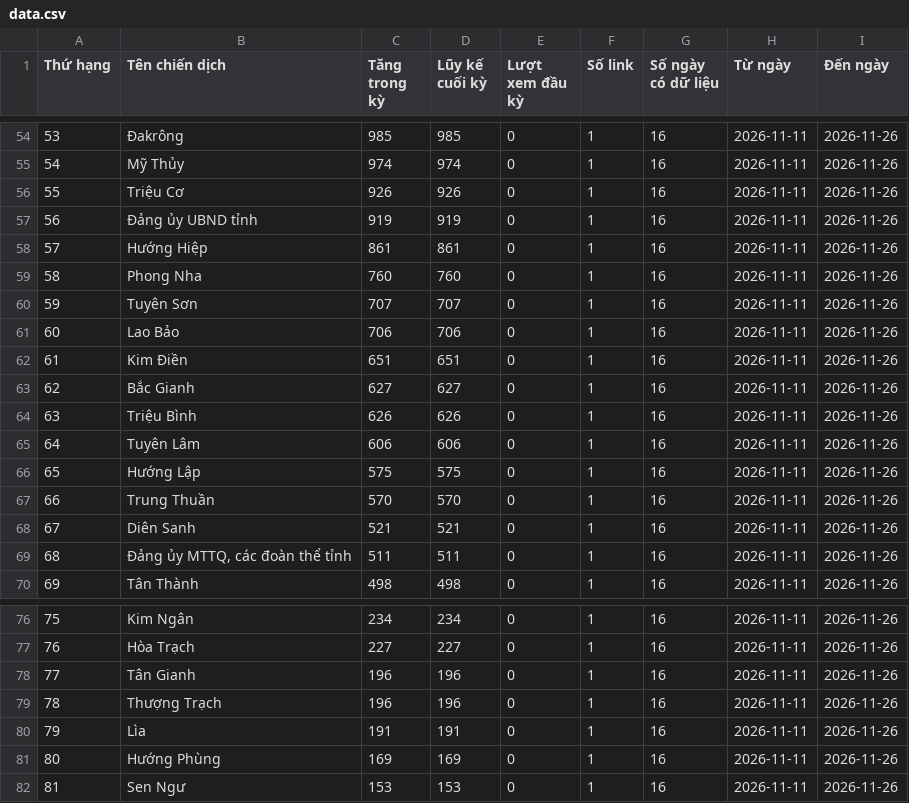
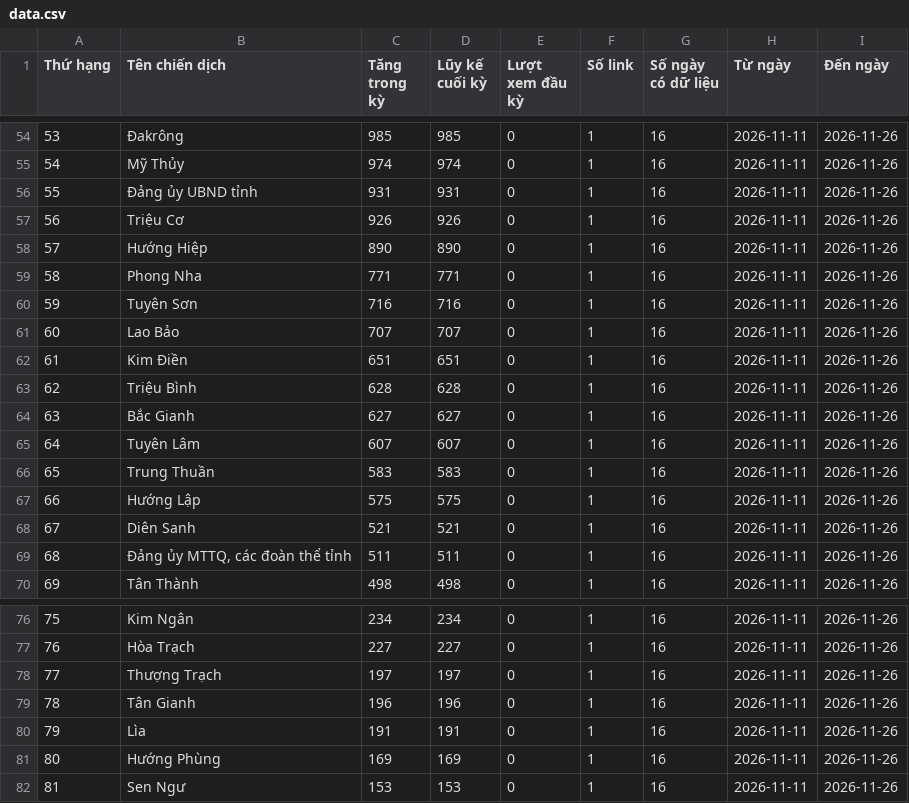
Before and after one commit to phuonglinh-ai/truyenthongquangtri, a CSV file: data.csv, drawn as a sheet; only a part is shown, gaps mark what is left out; the diff covers the shown part only.

```diff
--- a/data.csv
+++ b/data.csv
@@ -55,14 +55,14 @@
 54,Mỹ Thủy,974,974,0,1,16,2026-11-11,2026-11-26
-55,Triệu Cơ,926,926,0,1,16,2026-11-11,2026-11-26
-56,Đảng ủy UBND tỉnh,919,919,0,1,16,2026-11-11,2026-11-26
-57,Hướng Hiệp,861,861,0,1,16,2026-11-11,2026-11-26
-58,Phong Nha,760,760,0,1,16,2026-11-11,2026-11-26
-59,Tuyên Sơn,707,707,0,1,16,2026-11-11,2026-11-26
-60,Lao Bảo,706,706,0,1,16,2026-11-11,2026-11-26
+55,Đảng ủy UBND tỉnh,931,931,0,1,16,2026-11-11,2026-11-26
+56,Triệu Cơ,926,926,0,1,16,2026-11-11,2026-11-26
+57,Hướng Hiệp,890,890,0,1,16,2026-11-11,2026-11-26
+58,Phong Nha,771,771,0,1,16,2026-11-11,2026-11-26
+59,Tuyên Sơn,716,716,0,1,16,2026-11-11,2026-11-26
+60,Lao Bảo,707,707,0,1,16,2026-11-11,2026-11-26
 61,Kim Điền,651,651,0,1,16,2026-11-11,2026-11-26
-62,Bắc Gianh,627,627,0,1,16,2026-11-11,2026-11-26
-63,Triệu Bình,626,626,0,1,16,2026-11-11,2026-11-26
-64,Tuyên Lâm,606,606,0,1,16,2026-11-11,2026-11-26
-65,Hướng Lập,575,575,0,1,16,2026-11-11,2026-11-26
-66,Trung Thuần,570,570,0,1,16,2026-11-11,2026-11-26
+62,Triệu Bình,628,628,0,1,16,2026-11-11,2026-11-26
+63,Bắc Gianh,627,627,0,1,16,2026-11-11,2026-11-26
+64,Tuyên Lâm,607,607,0,1,16,2026-11-11,2026-11-26
+65,Trung Thuần,583,583,0,1,16,2026-11-11,2026-11-26
+66,Hướng Lập,575,575,0,1,16,2026-11-11,2026-11-26
 67,Diên Sanh,521,521,0,1,16,2026-11-11,2026-11-26
@@ -77,4 +77,4 @@
 76,Hòa Trạch,227,227,0,1,16,2026-11-11,2026-11-26
-77,Tân Gianh,196,196,0,1,16,2026-11-11,2026-11-26
-78,Thượng Trạch,196,196,0,1,16,2026-11-11,2026-11-26
+77,Thượng Trạch,197,197,0,1,16,2026-11-11,2026-11-26
+78,Tân Gianh,196,196,0,1,16,2026-11-11,2026-11-26
 79,Lìa,191,191,0,1,16,2026-11-11,2026-11-26
```
Also changed, not shown: 89 edited cells elsewhere in this file.
